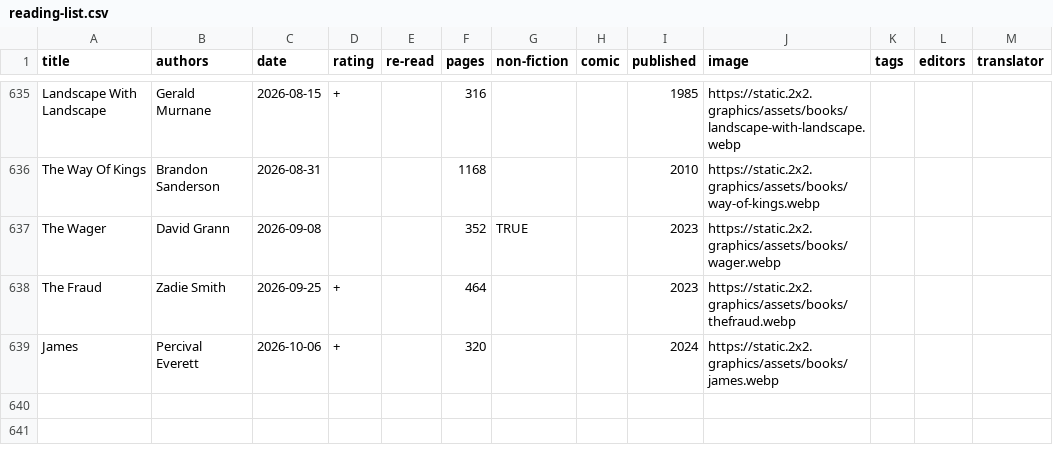
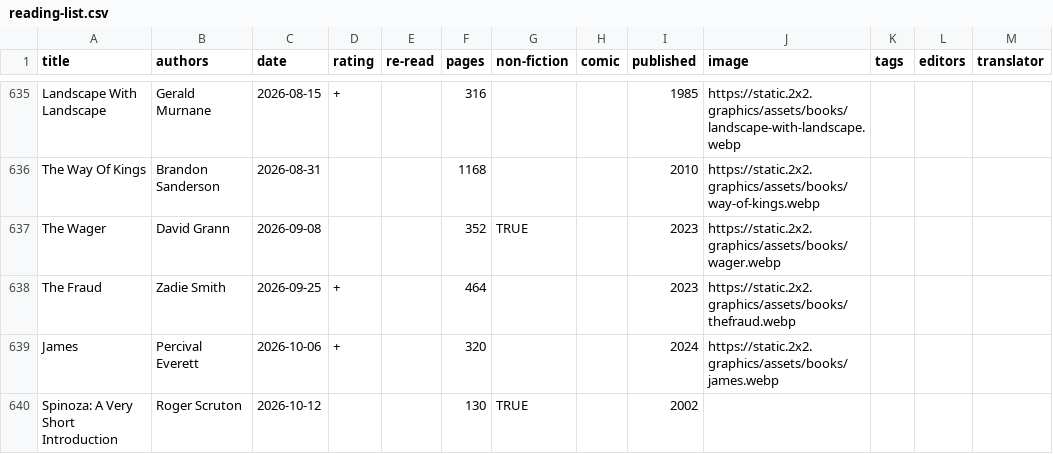
Before and after one commit to tomgp/books-v2, a CSV file: static/data/reading-list.csv, drawn as a sheet; only a part is shown, gaps mark what is left out.

```diff
--- a/static/data/reading-list.csv
+++ b/static/data/reading-list.csv
@@ -639 +639,2 @@ The Fraud,Zadie Smith,2026-09-25,+,,464,,,2023,https://static.2x2.graphics/asset
 James,Percival Everett,2026-10-06,+,,320,,,2024,https://static.2x2.graphics/assets/books/james.webp,,,
+Spinoza: A Very Short Introduction ,Roger Scruton,2026-10-12,,,130,TRUE,,2002,,,,
```
Also changed, not shown: 2 other files.
